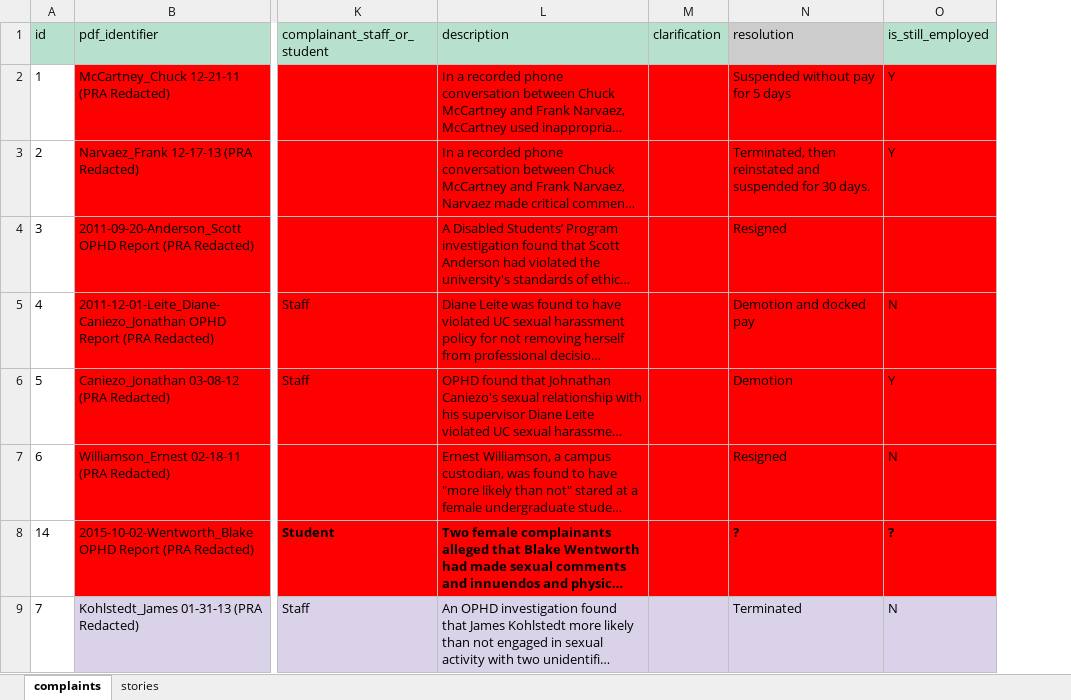
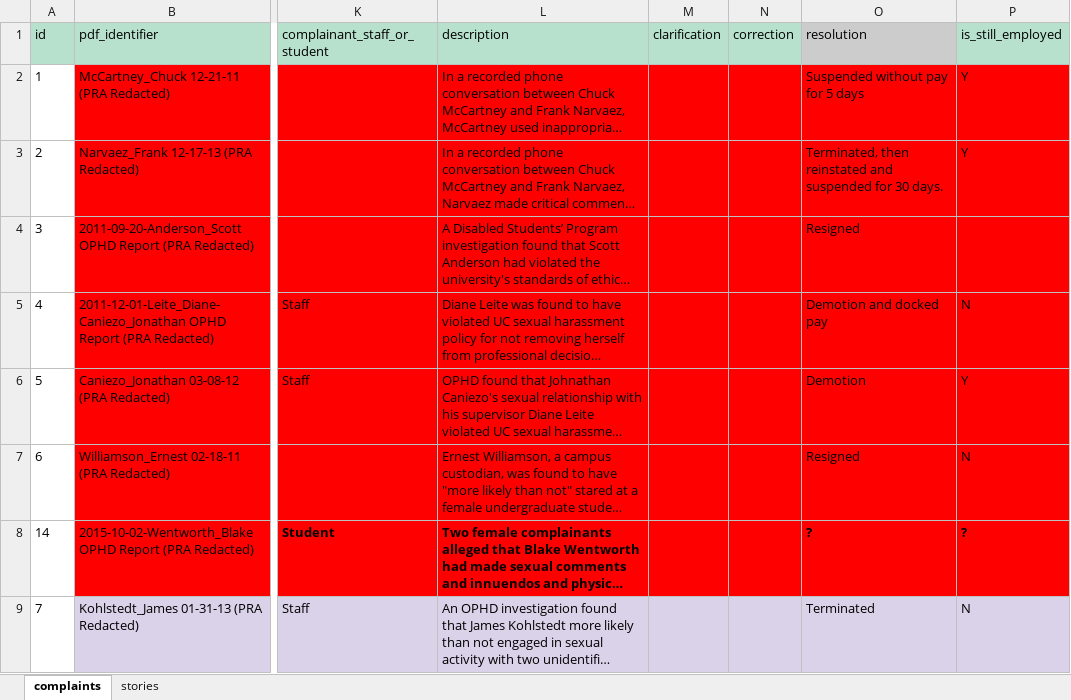
Before and after one commit to dailycal-projects/misconduct, an Excel workbook: data/uc_misconduct.xlsx, sheet complaints, drawn as a sheet; only a part is shown, gaps mark what is left out; long unchanged cells end in …; values as stored, in another font and other column widths than the file's, no borders; charts and pictures and conditional formats not drawn; the diff covers the shown part only; the diff names each change by its address in the sheet, - before the commit and + after, or states it on an @@ line.

Commit message:
add correction field

```diff
--- a/data/uc_misconduct.xlsx (sheet complaints)
+++ b/data/uc_misconduct.xlsx (sheet complaints)
+column N (correction), empty
```
Also changed, not shown: 1 edited cell elsewhere in this sheet, 5 other files.
